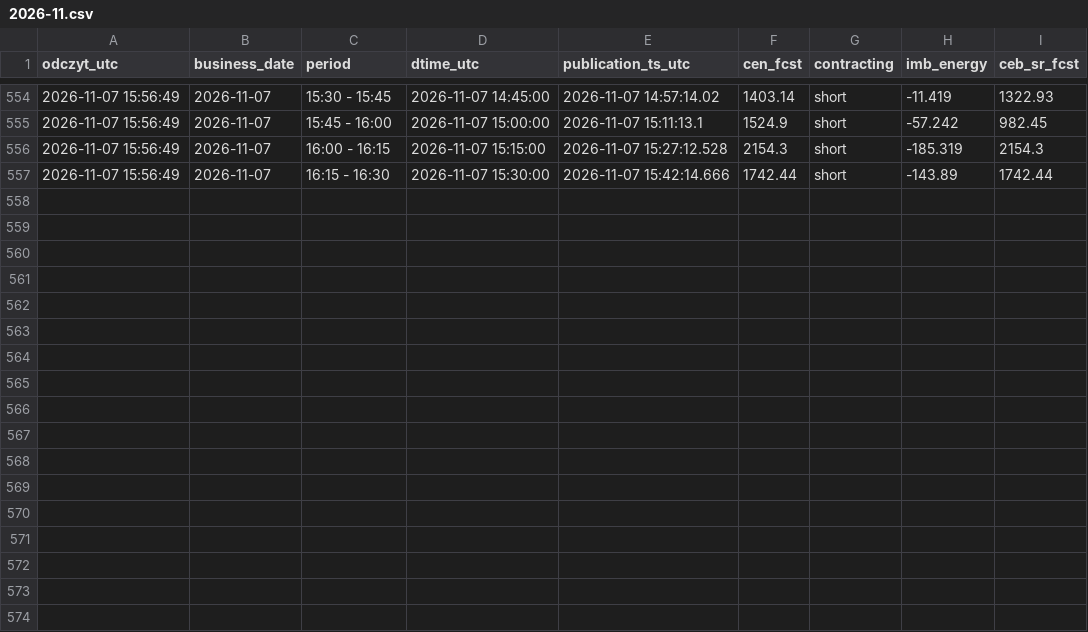
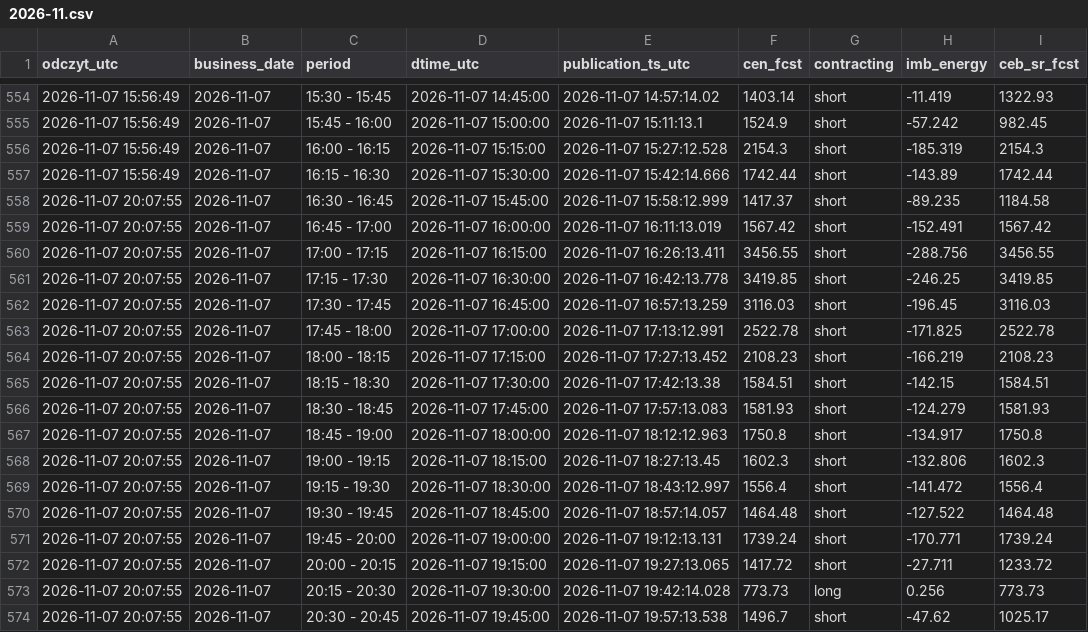
Before and after one commit to AgSon94/rb-cen-monitor, a CSV file: zapis/price-fcst/2026-11.csv, drawn as a sheet; only a part is shown, gaps mark what is left out.

Commit message:
zapis 2026-11-07 20:07 UTC

```diff
--- a/zapis/price-fcst/2026-11.csv
+++ b/zapis/price-fcst/2026-11.csv
@@ -557 +557,18 @@ odczyt_utc,business_date,period,dtime_utc,publication_ts_utc,cen_fcst,contractin
 2026-11-07 15:56:49,2026-11-07,16:15 - 16:30,2026-11-07 15:30:00,2026-11-07 15:42:14.666,1742.44,short,-143.89,1742.44
+2026-11-07 20:07:55,2026-11-07,16:30 - 16:45,2026-11-07 15:45:00,2026-11-07 15:58:12.999,1417.37,short,-89.235,1184.58
+2026-11-07 20:07:55,2026-11-07,16:45 - 17:00,2026-11-07 16:00:00,2026-11-07 16:11:13.019,1567.42,short,-152.491,1567.42
+2026-11-07 20:07:55,2026-11-07,17:00 - 17:15,2026-11-07 16:15:00,2026-11-07 16:26:13.411,3456.55,short,-288.756,3456.55
+2026-11-07 20:07:55,2026-11-07,17:15 - 17:30,2026-11-07 16:30:00,2026-11-07 16:42:13.778,3419.85,short,-246.25,3419.85
+2026-11-07 20:07:55,2026-11-07,17:30 - 17:45,2026-11-07 16:45:00,2026-11-07 16:57:13.259,3116.03,short,-196.45,3116.03
+2026-11-07 20:07:55,2026-11-07,17:45 - 18:00,2026-11-07 17:00:00,2026-11-07 17:13:12.991,2522.78,short,-171.825,2522.78
+2026-11-07 20:07:55,2026-11-07,18:00 - 18:15,2026-11-07 17:15:00,2026-11-07 17:27:13.452,2108.23,short,-166.219,2108.23
+2026-11-07 20:07:55,2026-11-07,18:15 - 18:30,2026-11-07 17:30:00,2026-11-07 17:42:13.38,1584.51,short,-142.15,1584.51
+2026-11-07 20:07:55,2026-11-07,18:30 - 18:45,2026-11-07 17:45:00,2026-11-07 17:57:13.083,1581.93,short,-124.279,1581.93
+2026-11-07 20:07:55,2026-11-07,18:45 - 19:00,2026-11-07 18:00:00,2026-11-07 18:12:12.963,1750.8,short,-134.917,1750.8
+2026-11-07 20:07:55,2026-11-07,19:00 - 19:15,2026-11-07 18:15:00,2026-11-07 18:27:13.45,1602.3,short,-132.806,1602.3
+2026-11-07 20:07:55,2026-11-07,19:15 - 19:30,2026-11-07 18:30:00,2026-11-07 18:43:12.997,1556.4,short,-141.472,1556.4
+2026-11-07 20:07:55,2026-11-07,19:30 - 19:45,2026-11-07 18:45:00,2026-11-07 18:57:14.057,1464.48,short,-127.522,1464.48
+2026-11-07 20:07:55,2026-11-07,19:45 - 20:00,2026-11-07 19:00:00,2026-11-07 19:12:13.131,1739.24,short,-170.771,1739.24
+2026-11-07 20:07:55,2026-11-07,20:00 - 20:15,2026-11-07 19:15:00,2026-11-07 19:27:13.065,1417.72,short,-27.711,1233.72
+2026-11-07 20:07:55,2026-11-07,20:15 - 20:30,2026-11-07 19:30:00,2026-11-07 19:42:14.028,773.73,long,0.256,773.73
+2026-11-07 20:07:55,2026-11-07,20:30 - 20:45,2026-11-07 19:45:00,2026-11-07 19:57:13.538,1496.7,short,-47.62,1025.17
```
